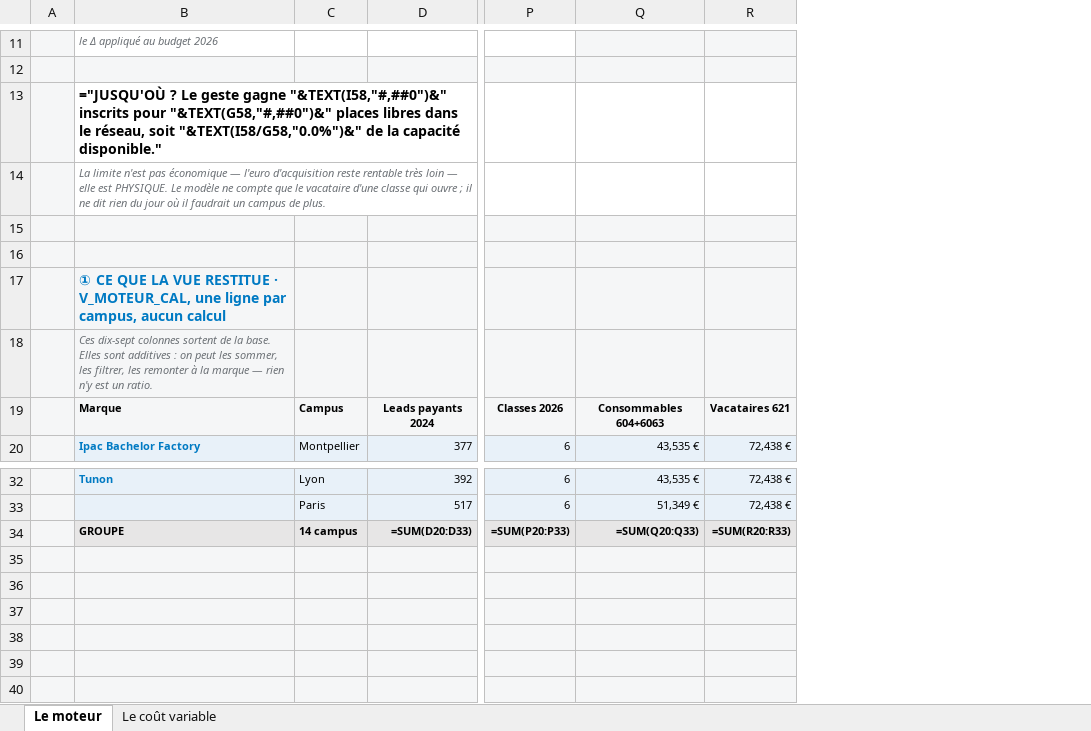
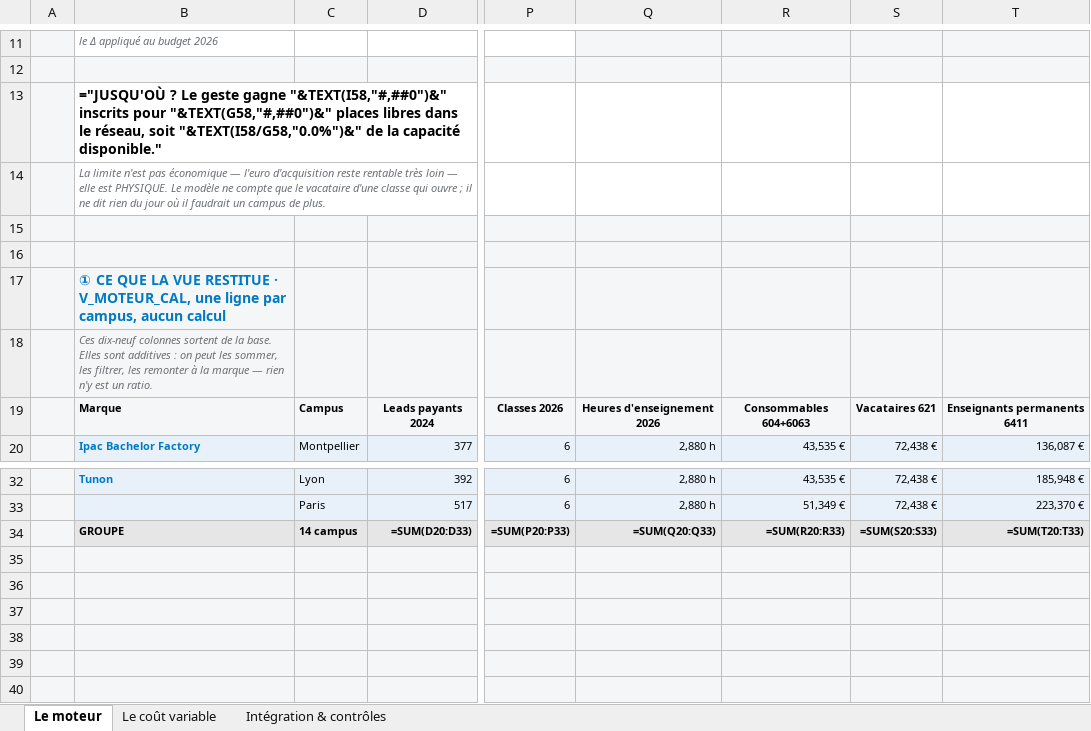
Before and after one commit to elmeziatims-art/demo5, an Excel workbook: eduservices/MOTEUR_MASQUE.xlsx, sheet Le moteur, drawn as a sheet; only a part is shown, gaps mark what is left out; values as stored, in another font and other column widths than the file's, no borders; formulas without a stored value are shown as written; conditional formats not drawn; addresses are those after the commit; the diff covers the shown part only; the diff names each change by its address in the sheet, - before the commit and + after, or states it on an @@ line.

```diff
--- a/eduservices/MOTEUR_MASQUE.xlsx (sheet Le moteur)
+++ b/eduservices/MOTEUR_MASQUE.xlsx (sheet Le moteur)
+sheet tab: Intégration & contrôles
+column Q, rows 19-20: Heures d'enseignement 2026 | 2,880 h; rows 32-34: 2,880 h | 2,880 h | =SUM(Q20:Q33)
+column T, rows 19-20: Enseignants permanents 6411 | 136,087 €; rows 32-34: 185,948 € | 223,370 € | =SUM(T20:T33)
-B18: Ces dix-sept colonnes sortent…
+B18: Ces dix-neuf colonnes sortent…
-R34: =SUM(Q20:Q33)
+R34: =SUM(R20:R33)
-S34: =SUM(R20:R33)
+S34: =SUM(S20:S33)
```
Also changed, not shown: 30 edited cells elsewhere in this sheet, sheet Le coût variable, 2 other files.
